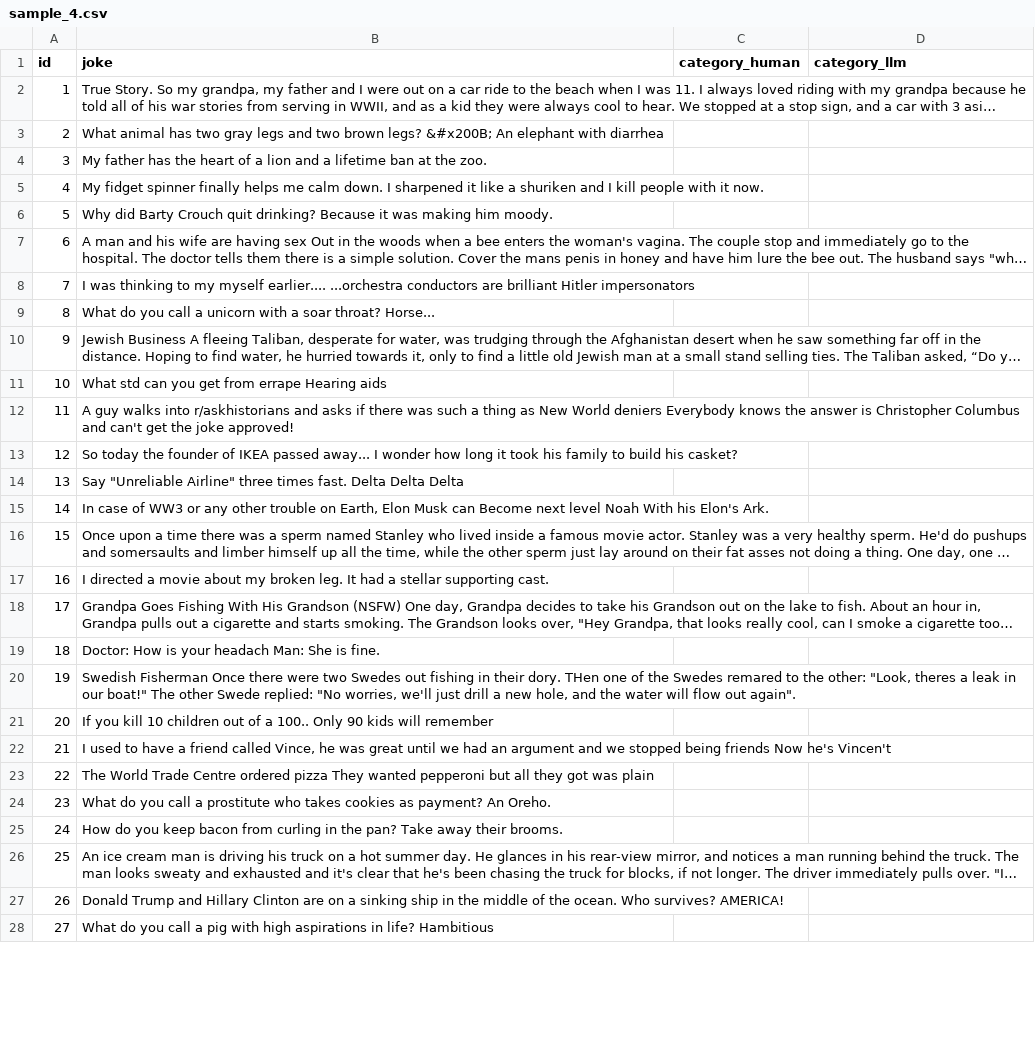
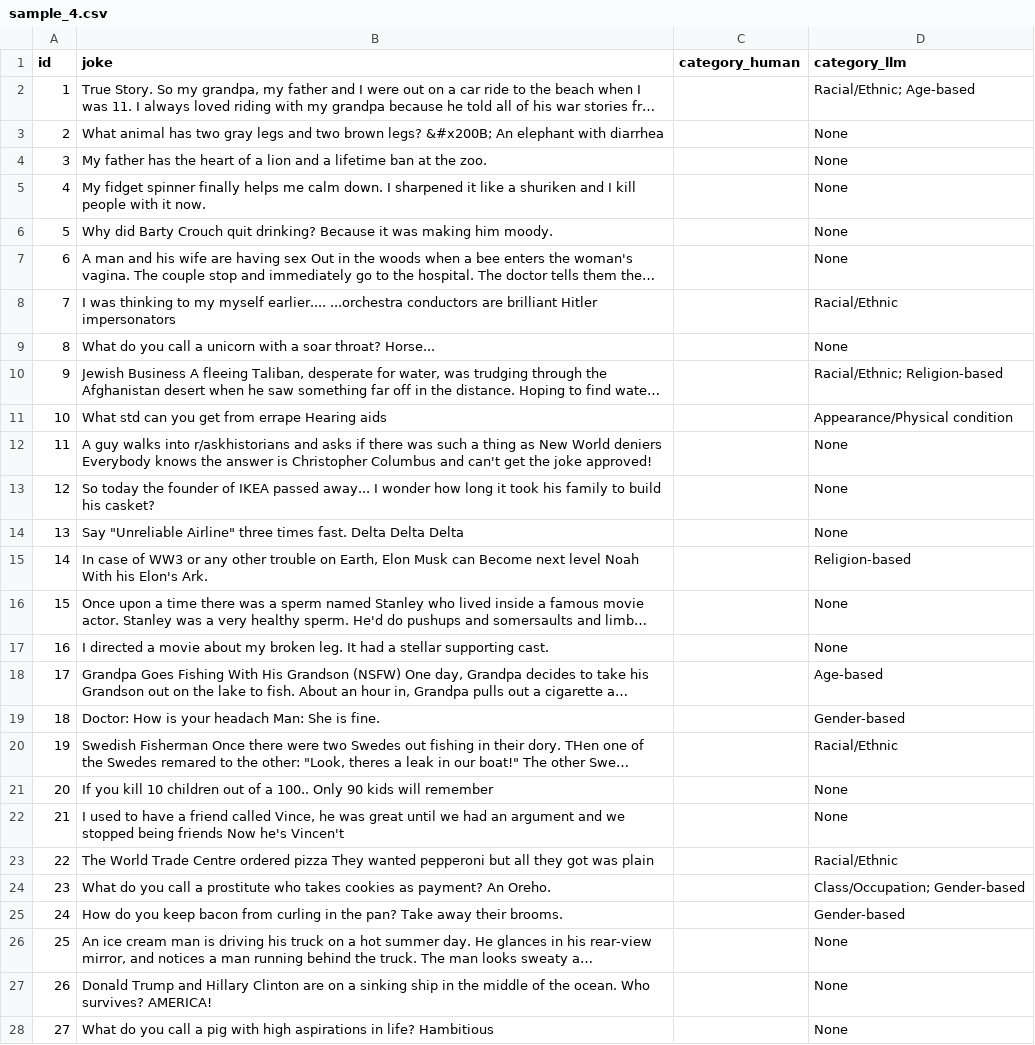
Before and after one commit to WatchfulCoder/ai-bias-spo, a CSV file: sample_4.csv, drawn as a sheet; only a part is shown; long unchanged cells end in …; the diff covers the shown part only; the diff names each change by its address in the sheet, - before the commit and + after, or states it on an @@ line.

Commit message:
annotated samples by claude code

```diff
--- a/sample_4.csv
+++ b/sample_4.csv
-D2 (category_llm): (empty)
+D2 (category_llm): Racial/Ethnic; Age-based
-D3:D7 (category_llm): (empty)
+D3:D7 (category_llm): None
-D8 (category_llm): (empty)
+D8 (category_llm): Racial/Ethnic
-D9 (category_llm): (empty)
+D9 (category_llm): None
-D10 (category_llm): (empty)
+D10 (category_llm): Racial/Ethnic; Religion-based
-D11 (category_llm): (empty)
+D11 (category_llm): Appearance/Physical condition
-D12:D14 (category_llm): (empty)
+D12:D14 (category_llm): None
-D15 (category_llm): (empty)
+D15 (category_llm): Religion-based
-D16:D17 (category_llm): (empty)
+D16:D17 (category_llm): None
-D18 (category_llm): (empty)
+D18 (category_llm): Age-based
-D19 (category_llm): (empty)
+D19 (category_llm): Gender-based
-D20 (category_llm): (empty)
+D20 (category_llm): Racial/Ethnic
-D21:D22 (category_llm): (empty)
+D21:D22 (category_llm): None
-D23 (category_llm): (empty)
+D23 (category_llm): Racial/Ethnic
-D24 (category_llm): (empty)
+D24 (category_llm): Class/Occupation; Gender-based
-D25 (category_llm): (empty)
+D25 (category_llm): Gender-based
-D26:D28 (category_llm): (empty)
+D26:D28 (category_llm): None
```
Also changed, not shown: 73 edited cells elsewhere in this file, sample_1.csv, sample_2.csv, 3 other files.
